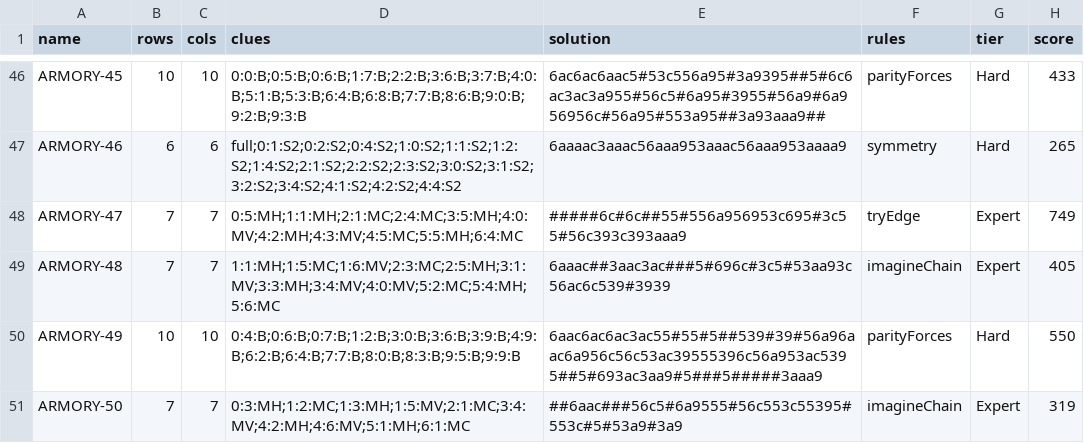
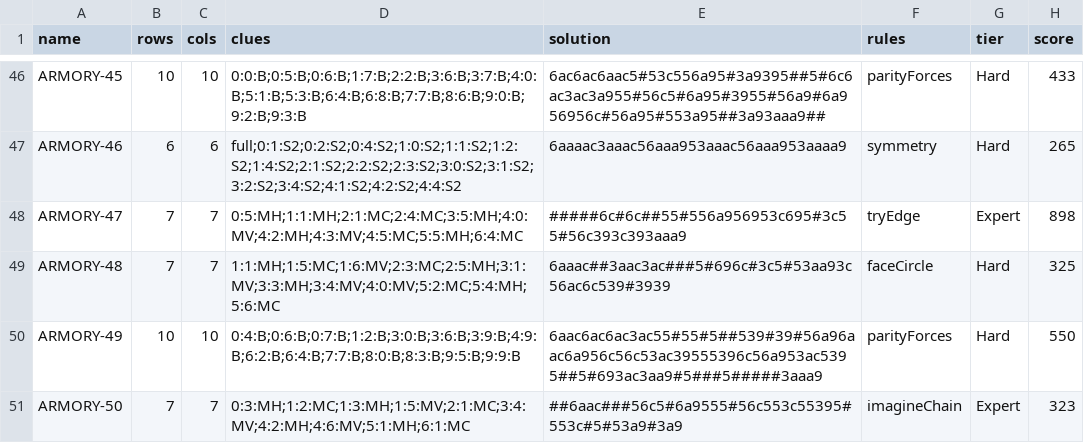
Before and after one commit to JoshMermel/loops, a CSV file: data/armory.csv, drawn as a sheet; only a part is shown, gaps mark what is left out.

```diff
--- a/data/armory.csv
+++ b/data/armory.csv
@@ -47,5 +47,5 @@ ARMORY-45,10,10,0:0:B;0:5:B;0:6:B;1:7:B;2:2:B;3:6:B;3:7:B;4:0:B;5:1:B;5:3:B;6:4:
 ARMORY-46,6,6,full;0:1:S2;0:2:S2;0:4:S2;1:0:S2;1:1:S2;1:2:S2;1:4:S2;2:1:S2;2:2:S2;2:3:S2;3:0:S2;3:1:S2;3:2:S2;3:4:S2;4:1:S2;4:2:S2;4:4:S2,6aaaac3aaac56aaa953aaac56aaa953aaaa9,symmetry,Hard,265
-ARMORY-47,7,7,0:5:MH;1:1:MH;2:1:MC;2:4:MC;3:5:MH;4:0:MV;4:2:MH;4:3:MV;4:5:MC;5:5:MH;6:4:MC,#####6c#6c##55#556a956953c695#3c55#56c393c393aaa9,tryEdge,Expert,749
-ARMORY-48,7,7,1:1:MH;1:5:MC;1:6:MV;2:3:MC;2:5:MH;3:1:MV;3:3:MH;3:4:MV;4:0:MV;5:2:MC;5:4:MH;5:6:MC,6aaac##3aac3ac###5#696c#3c5#53aa93c56ac6c539#3939,imagineChain,Expert,405
+ARMORY-47,7,7,0:5:MH;1:1:MH;2:1:MC;2:4:MC;3:5:MH;4:0:MV;4:2:MH;4:3:MV;4:5:MC;5:5:MH;6:4:MC,#####6c#6c##55#556a956953c695#3c55#56c393c393aaa9,tryEdge,Expert,898
+ARMORY-48,7,7,1:1:MH;1:5:MC;1:6:MV;2:3:MC;2:5:MH;3:1:MV;3:3:MH;3:4:MV;4:0:MV;5:2:MC;5:4:MH;5:6:MC,6aaac##3aac3ac###5#696c#3c5#53aa93c56ac6c539#3939,faceCircle,Hard,325
 ARMORY-49,10,10,0:4:B;0:6:B;0:7:B;1:2:B;3:0:B;3:6:B;3:9:B;4:9:B;6:2:B;6:4:B;7:7:B;8:0:B;8:3:B;9:5:B;9:9:B,6aac6ac6ac3ac55#55#5##539#39#56a96aac6a956c56c53ac39555396c56a953ac5395##5#693ac3aa9#5###5#####3aaa9,parityForces,Hard,550
-ARMORY-50,7,7,0:3:MH;1:2:MC;1:3:MH;1:5:MV;2:1:MC;3:4:MV;4:2:MH;4:6:MV;5:1:MH;6:1:MC,##6aac###56c5#6a9555#56c553c55395#553c#5#53a9#3a9,imagineChain,Expert,319
+ARMORY-50,7,7,0:3:MH;1:2:MC;1:3:MH;1:5:MV;2:1:MC;3:4:MV;4:2:MH;4:6:MV;5:1:MH;6:1:MC,##6aac###56c5#6a9555#56c553c55395#553c#5#53a9#3a9,imagineChain,Expert,323
```
Also changed, not shown: data/hybrid-midloop-full.csv, data/hybrid-midloop-masyu.csv, 16 other files.
